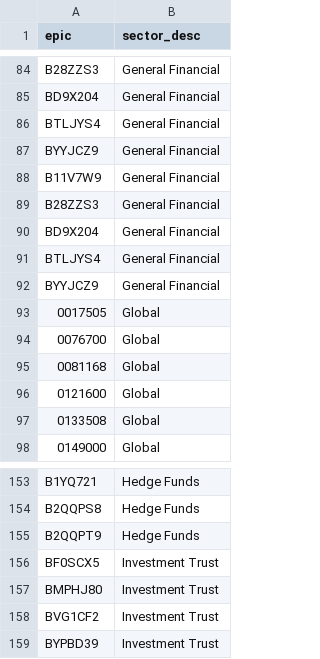
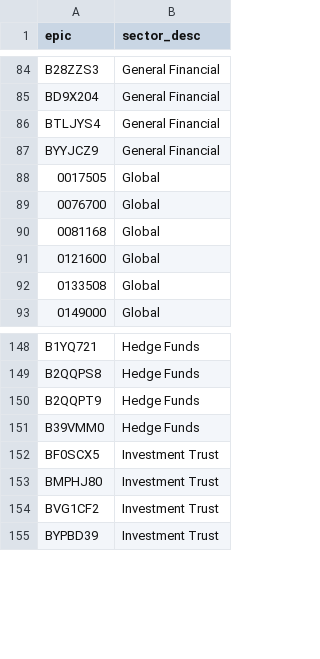
Before and after one commit to KqSMea8/picker, a CSV file: invtrust_sectors.csv, drawn as a sheet; only a part is shown, gaps mark what is left out.

```diff
--- a/invtrust_sectors.csv
+++ b/invtrust_sectors.csv
@@ -87,7 +87,2 @@ BTLJYS4,General Financial
 BYYJCZ9,General Financial
-B11V7W9,General Financial
-B28ZZS3,General Financial
-BD9X204,General Financial
-BTLJYS4,General Financial
-BYYJCZ9,General Financial
 0017505,Global
@@ -155,2 +150,3 @@ B2QQPS8,Hedge Funds
 B2QQPT9,Hedge Funds
+B39VMM0,Hedge Funds
 BF0SCX5,Investment Trust
```
Also changed, not shown: etfs.csv, unfashionable_sectors.csv, 5 other files.
